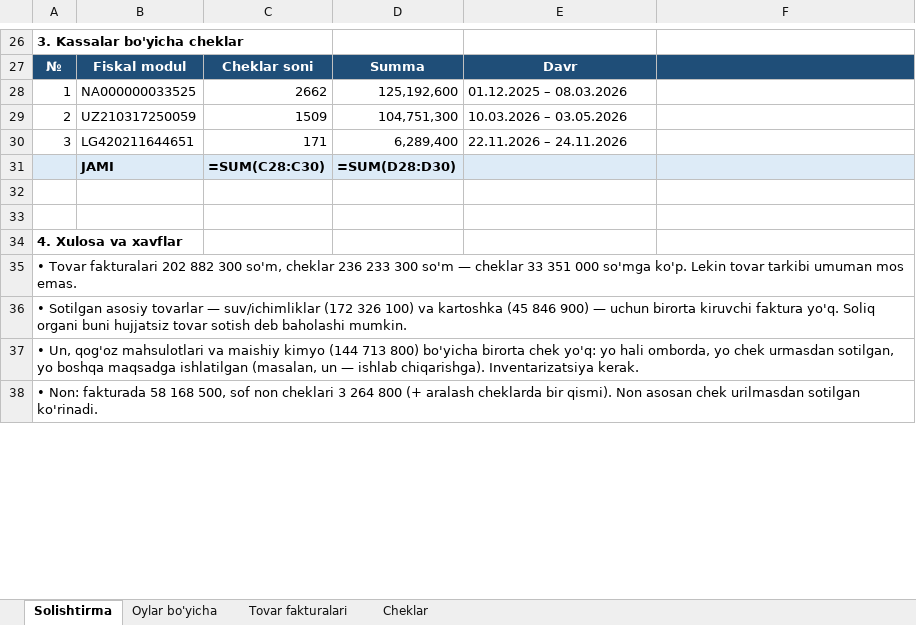
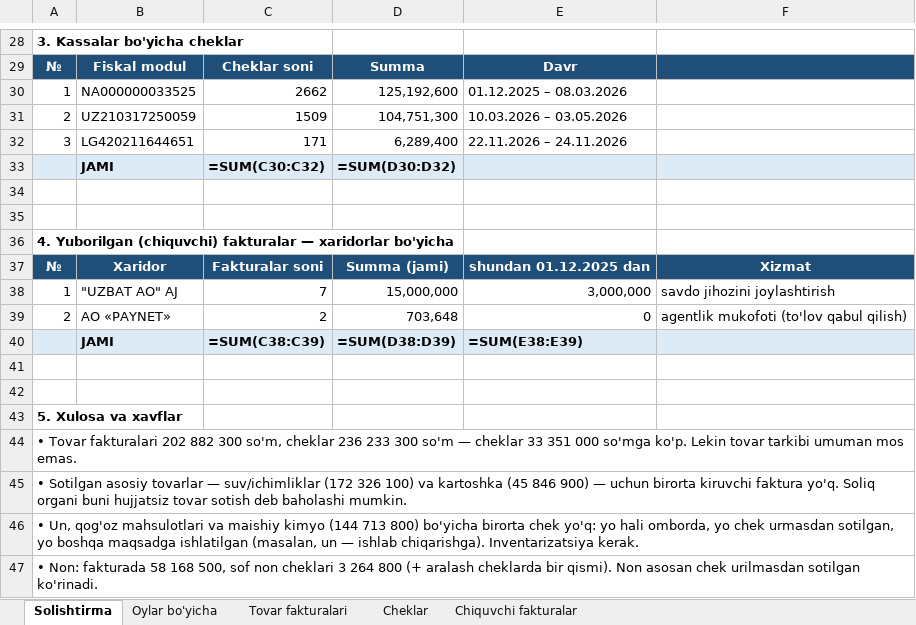
Before and after one commit to razabovmahmud00-glitch/haftalik, an Excel workbook: fakturalar/Faktura_chek_solishtirma_24.11.2026.xlsx, sheet Solishtirma, drawn as a sheet; only a part is shown, gaps mark what is left out; values as stored, in another font and other column widths than the file's, no borders; formulas without a stored value are shown as written; addresses are those after the commit; the diff covers the shown part only; the diff names each change by its address in the sheet, - before the commit and + after, or states it on an @@ line.

```diff
--- a/fakturalar/Faktura_chek_solishtirma_24.11.2026.xlsx (sheet Solishtirma)
+++ b/fakturalar/Faktura_chek_solishtirma_24.11.2026.xlsx (sheet Solishtirma)
+sheet tab: Chiquvchi fakturalar
-C33: =SUM(C28:C30)
+C33: =SUM(C30:C32)
-D33: =SUM(D28:D30)
+D33: =SUM(D30:D32)
-A36: 4. Xulosa va xavflar
+A36: 4. Yuborilgan (chiquvchi) fakturalar — xaridorlar bo'yicha
+row 37: № | Xaridor | Fakturalar soni | Summa (jami) | shundan 01.12.2025 dan | Xizmat
+row 38: 1 | "UZBAT AO" AJ | 7 | 15,000,000 | 3,000,000 | savdo jihozini joylashtirish
+row 39: 2 | АO «PAYNET» | 2 | 703,648 | 0 | agentlik mukofoti (to'lov qabul qilish)
+row 40:  | JAMI | =SUM(C38:C39) | =SUM(D38:D39) | =SUM(E38:E39)
+row 41: (empty)
+row 42: (empty)
+row 43: 5. Xulosa va xavflar
```
Also changed, not shown: 4 added rows, 15 edited cells and cell formats elsewhere in this sheet.
